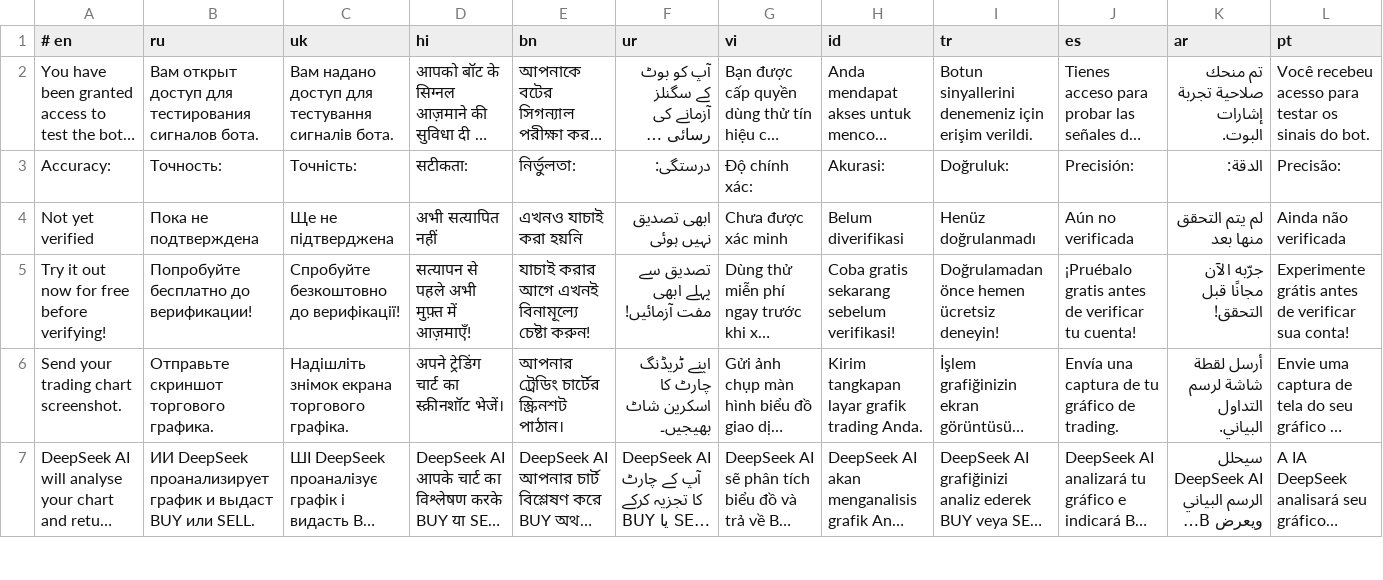
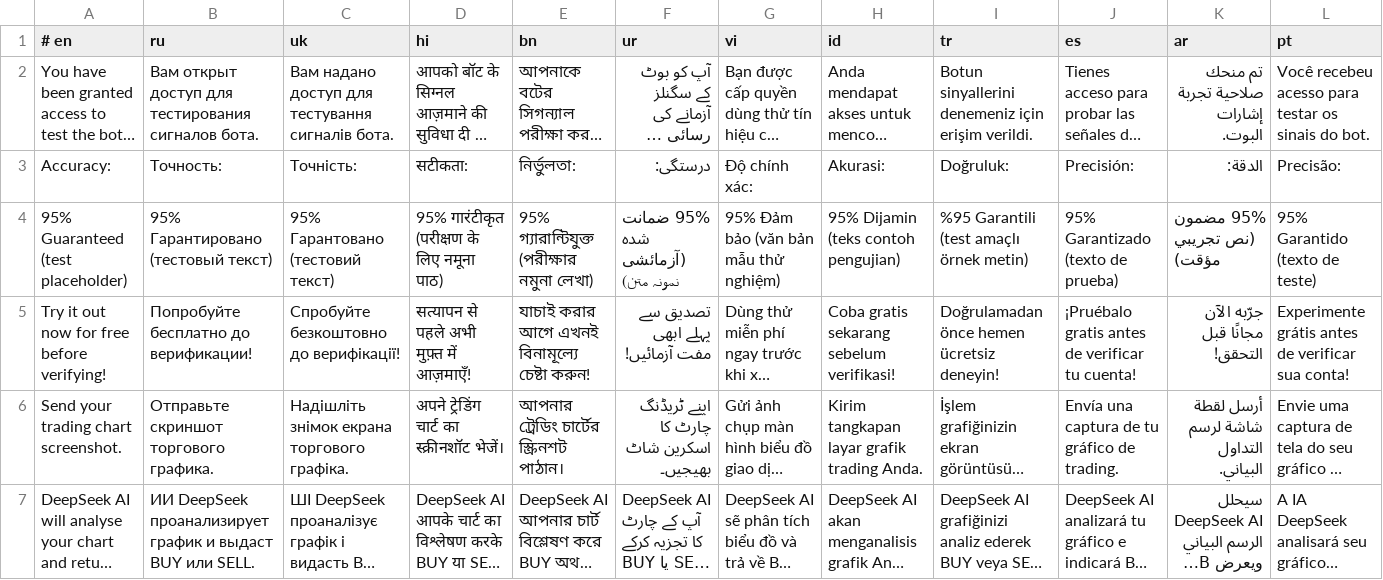
Before and after one commit to neetud252-create/funnel-bot, a TSV file: locales/chart_reference.tsv, drawn as a sheet; only a part is shown; long unchanged cells end in …; removed rows and columns are numbered as before the commit, all else as after; the diff names each change by its address in the sheet, - before the commit and + after, or states it on an @@ line.

Commit message:
Update test-mode accuracy placeholder

```diff
--- a/locales/chart_reference.tsv
+++ b/locales/chart_reference.tsv
-row 4: Not yet verified | Пока не подтверждена | Ще не підтверджена | अभी सत्यापित नहीं | এখনও যাচাই করা হয়নি | ابھی تصدیق نہیں ہوئی | Chưa được xác minh | Belum diverifikasi | Henüz doğrulanmadı | Aún no verificada | لم يتم التحقق منها بعد | Ainda não verificada
+row 4: 95% Guaranteed (test placeholder) | 95% Гарантировано (тестовый текст) | 95% Гарантовано (тестовий текст) | 95% गारंटीकृत (परीक्षण के लिए नमूना पाठ) | 95% গ্যারান্টিযুক্ত (পরীক্ষার নমুনা লেখা) | 95% ضمانت شدہ (آزمائشی نمونہ متن) | 95% Đảm bảo (văn bản mẫu thử nghiệm) | 95% Dijamin (teks contoh pengujian) | %95 Garantili (test amaçlı örnek metin) | 95% Garantizado (texto de prueba) | 95% مضمون (نص تجريبي مؤقت) | 95% Garantido (texto de teste)
```
Also changed, not shown: 3 other files.
